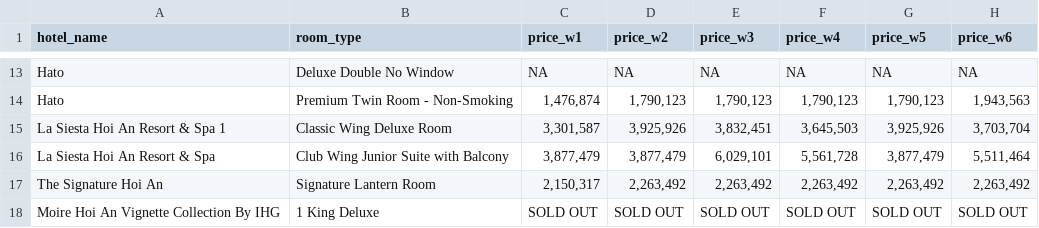
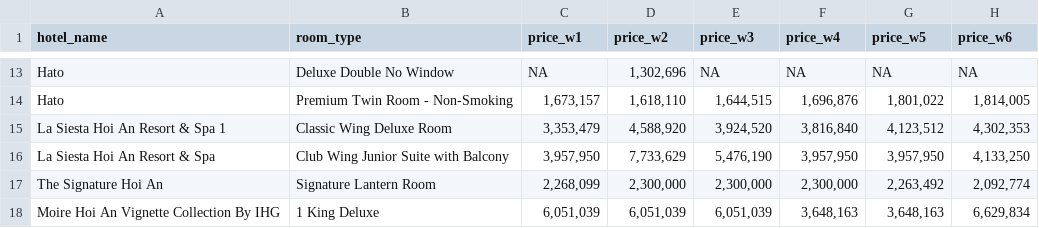
Before and after one commit to hchinhtrung/mvillage-email-template, a CSV file: 31.crawl-tool/agoda/agoda1/TEMP_agoda1.csv, drawn as a sheet; only a part is shown, gaps mark what is left out; the diff covers the shown part only; the diff names each change by its address in the sheet, - before the commit and + after, or states it on an @@ line.

```diff
--- a/31.crawl-tool/agoda/agoda1/TEMP_agoda1.csv
+++ b/31.crawl-tool/agoda/agoda1/TEMP_agoda1.csv
-D13 (price_w2): NA
+D13 (price_w2): 1,302,696
-C14 (price_w1): 1,476,874
+C14 (price_w1): 1,673,157
-D14 (price_w2): 1,790,123
+D14 (price_w2): 1,618,110
-E14 (price_w3): 1,790,123
+E14 (price_w3): 1,644,515
-F14 (price_w4): 1,790,123
+F14 (price_w4): 1,696,876
-G14 (price_w5): 1,790,123
+G14 (price_w5): 1,801,022
-H14 (price_w6): 1,943,563
+H14 (price_w6): 1,814,005
-C15 (price_w1): 3,301,587
+C15 (price_w1): 3,353,479
-D15 (price_w2): 3,925,926
+D15 (price_w2): 4,588,920
-E15 (price_w3): 3,832,451
+E15 (price_w3): 3,924,520
-F15 (price_w4): 3,645,503
+F15 (price_w4): 3,816,840
-G15 (price_w5): 3,925,926
+G15 (price_w5): 4,123,512
-H15 (price_w6): 3,703,704
+H15 (price_w6): 4,302,353
-C16 (price_w1): 3,877,479
+C16 (price_w1): 3,957,950
-D16 (price_w2): 3,877,479
+D16 (price_w2): 7,733,629
-E16 (price_w3): 6,029,101
+E16 (price_w3): 5,476,190
-F16 (price_w4): 5,561,728
+F16 (price_w4): 3,957,950
-G16 (price_w5): 3,877,479
+G16 (price_w5): 3,957,950
-H16 (price_w6): 5,511,464
+H16 (price_w6): 4,133,250
-C17 (price_w1): 2,150,317
+C17 (price_w1): 2,268,099
-D17 (price_w2): 2,263,492
+D17 (price_w2): 2,300,000
-E17 (price_w3): 2,263,492
+E17 (price_w3): 2,300,000
-F17 (price_w4): 2,263,492
+F17 (price_w4): 2,300,000
-H17 (price_w6): 2,263,492
+H17 (price_w6): 2,092,774
-C18 (price_w1): SOLD OUT
+C18 (price_w1): 6,051,039
-D18 (price_w2): SOLD OUT
+D18 (price_w2): 6,051,039
-E18 (price_w3): SOLD OUT
+E18 (price_w3): 6,051,039
-F18 (price_w4): SOLD OUT
+F18 (price_w4): 3,648,163
-G18 (price_w5): SOLD OUT
+G18 (price_w5): 3,648,163
-H18 (price_w6): SOLD OUT
+H18 (price_w6): 6,629,834
```
Also changed, not shown: 76 edited cells elsewhere in this file, 50 other files.
